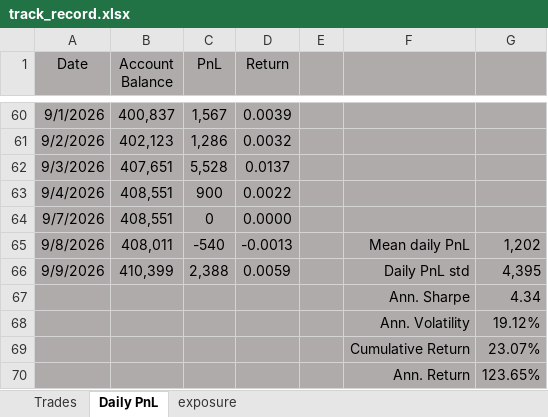
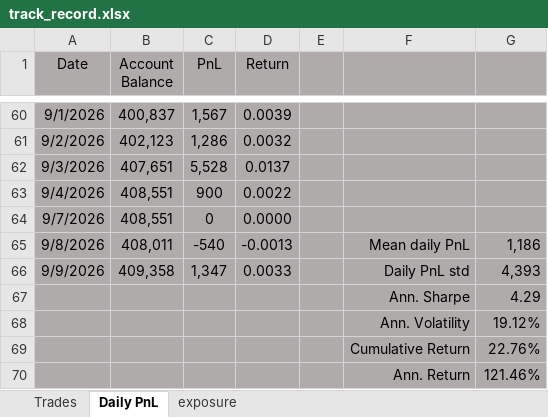
Before and after one commit to bkayabkaya/bookmonitor, an Excel workbook: track_record.xlsx, sheet Daily PnL, drawn as a sheet; only a part is shown, gaps mark what is left out; values as stored, in another font and other column widths than the file's, no borders; the diff names each change by its address in the sheet, - before the commit and + after, or states it on an @@ line.

Commit message:
Add files via upload

```diff
--- a/track_record.xlsx (sheet Daily PnL)
+++ b/track_record.xlsx (sheet Daily PnL)
-G65: 1,202
+G65: 1,186
-B66 (Account Balance): 410,399
+B66 (Account Balance): 409,358
-C66 (PnL): 2,388
+C66 (PnL): 1,347
-D66 (Return): 0.0059
+D66 (Return): 0.0033
-G66: 4,395
+G66: 4,393
-G67: 4.34
+G67: 4.29
-G69: 23.07%
+G69: 22.76%
-G70: 123.65%
+G70: 121.46%
```
Also changed, not shown: sheet Trades, sheet exposure.
